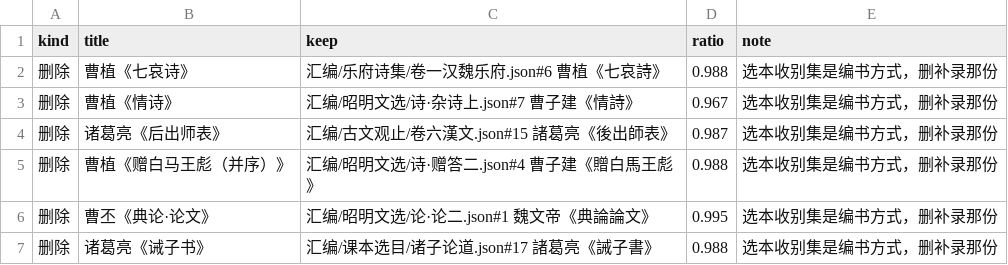
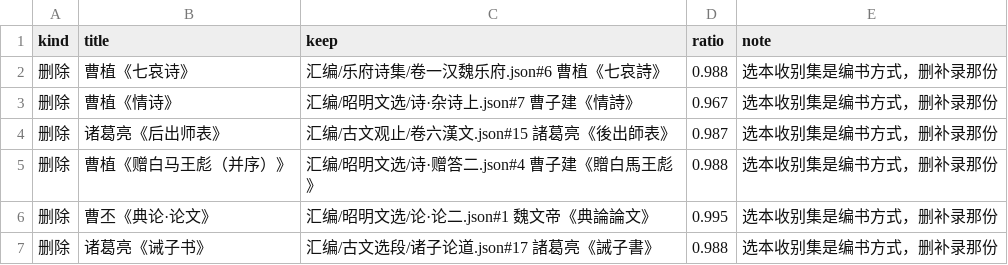
Before and after one commit to belem/chinese-poetry, a TSV file: docs/三国汇编去重.tsv, drawn as a sheet.

```diff
--- a/docs/三国汇编去重.tsv
+++ b/docs/三国汇编去重.tsv
@@ -6,2 +6,2 @@ kind	title	keep	ratio	note
 删除	曹丕《典论·论文》	汇编/昭明文选/论·论二.json#1 魏文帝《典論論文》	0.995	选本收别集是编书方式，删补录那份
-删除	诸葛亮《诫子书》	汇编/课本选目/诸子论道.json#17 諸葛亮《誡子書》	0.988	选本收别集是编书方式，删补录那份
+删除	诸葛亮《诫子书》	汇编/古文选段/诸子论道.json#17 諸葛亮《誡子書》	0.988	选本收别集是编书方式，删补录那份
```
Also changed, not shown: docs/先秦文古文观止去重.tsv, docs/汇编与诗去重.tsv, 52 other files.
